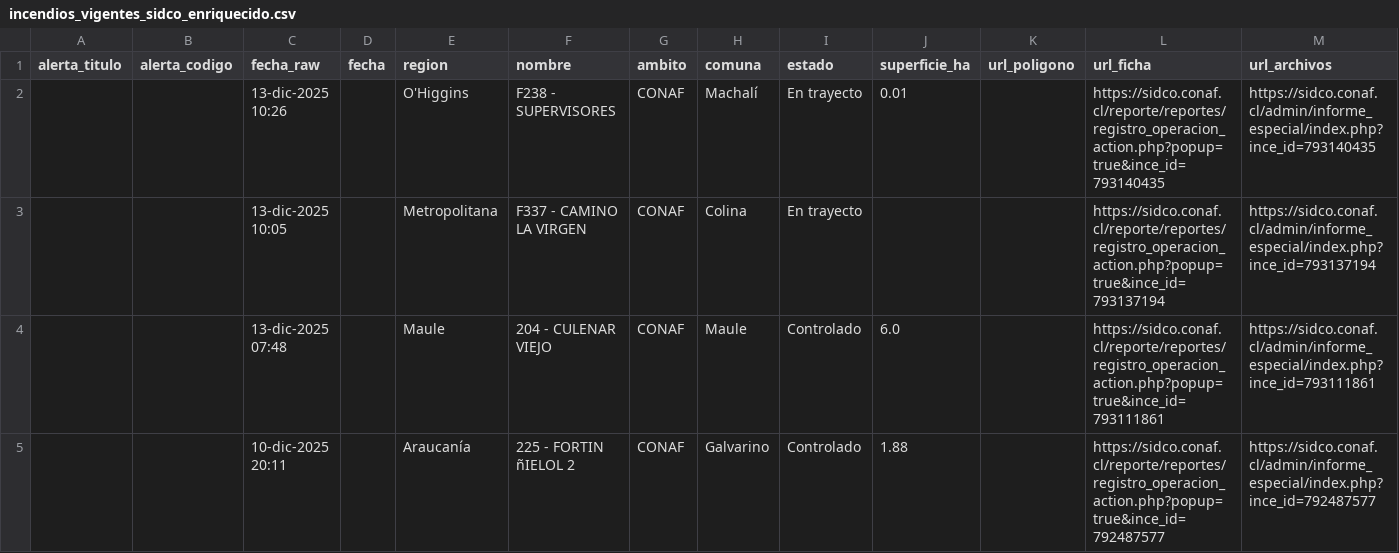
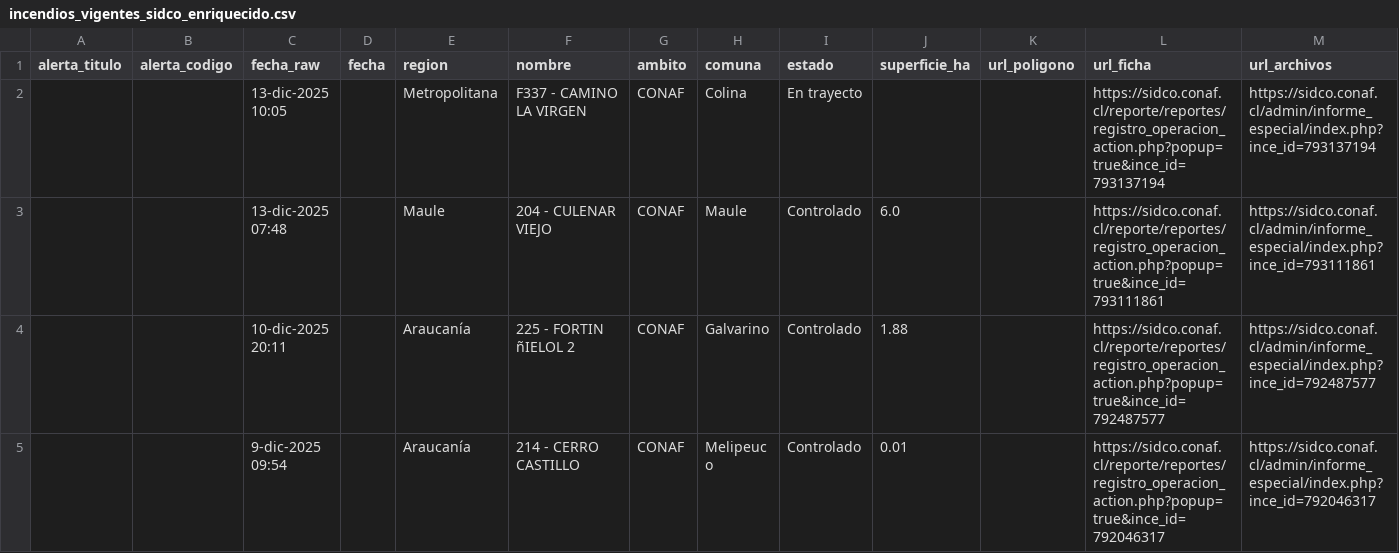
Before and after one commit to FranSENAPRED/sidco-incendios-scraper, a CSV file: incendios_vigentes_sidco_enriquecido.csv, drawn as a sheet; only a part is shown; the shorter side is filled out with more unchanged rows; rows hold the shown columns only; the diff names each change by its address in the sheet, - before the commit and + after, or states it on an @@ line.

Commit message:
Actualizar CSV SIDCO

```diff
--- a/incendios_vigentes_sidco_enriquecido.csv
+++ b/incendios_vigentes_sidco_enriquecido.csv
-row 2:  |  | 13-dic-2025 10:26 |  | O'Higgins | F238 - SUPERVISORES | CONAF | Machalí | En trayecto | 0.01 |  | https://sidco.conaf.cl/reporte/reportes/registro_operacion_action.php?popup=true&ince_id=793140435 | https://sidco.conaf.cl/admin/informe_especial/index.php?ince_id=793140435
```
